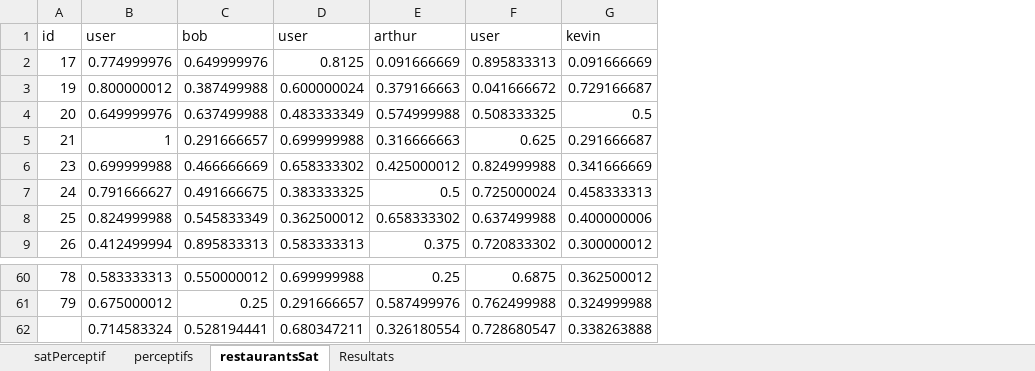
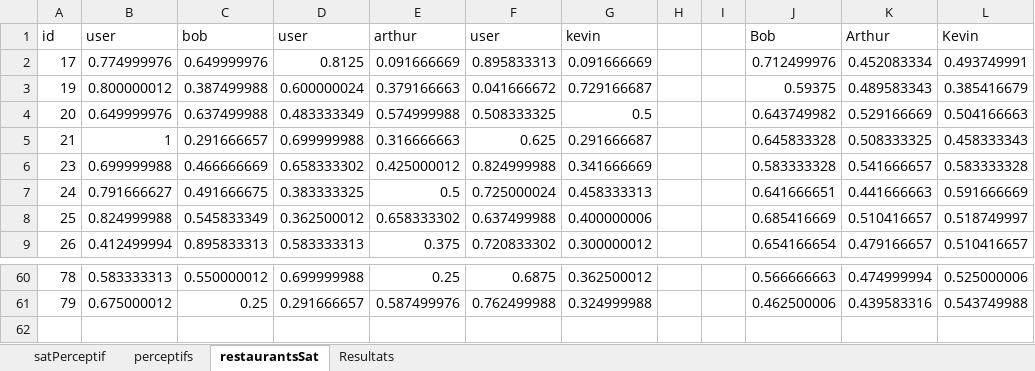
Before and after one commit to Olydia/Discolog, an Excel workbook: ToM/compVsMimic_Etude/EtudeFinale/Resultats/JointGain.xlsx, sheet restaurantsSat, drawn as a sheet; only a part is shown, gaps mark what is left out; values as stored, in another font and other column widths than the file's, no borders; removed rows and columns are numbered as before the commit, all else as after; the diff names each change by its address in the sheet, - before the commit and + after, or states it on an @@ line.

```diff
--- a/ToM/compVsMimic_Etude/EtudeFinale/Resultats/JointGain.xlsx (sheet restaurantsSat)
+++ b/ToM/compVsMimic_Etude/EtudeFinale/Resultats/JointGain.xlsx (sheet restaurantsSat)
+column H, empty
+column I, empty
+column J (Bob), rows 2-9: 0.712499976 | 0.59375 | 0.643749982 | 0.645833328 | 0.583333328 | 0.641666651 | 0.685416669 | 0.654166654; rows 60-61: 0.566666663 | 0.462500006
+column K (Arthur), rows 2-9: 0.452083334 | 0.489583343 | 0.529166669 | 0.508333325 | 0.541666657 | 0.441666663 | 0.510416657 | 0.479166657; rows 60-61: 0.474999994 | 0.439583316
+column L (Kevin), rows 2-9: 0.493749991 | 0.385416679 | 0.504166663 | 0.458333343 | 0.583333328 | 0.591666669 | 0.518749997 | 0.510416657; rows 60-61: 0.525000006 | 0.543749988
-row 62:  | 0.714583324 | 0.528194441 | 0.680347211 | 0.326180554 | 0.728680547 | 0.338263888
```
Also changed, not shown: sheet Resultats, charts or pictures, ToM/compVsMimic_Etude/EtudeFinale/ComportementPow.xlsx, 1 other file.
